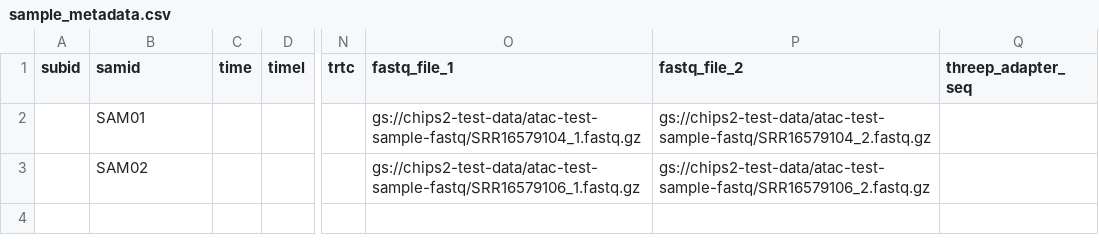
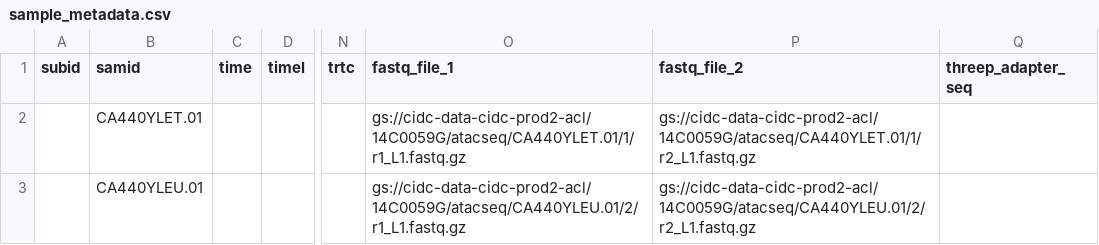
Before and after one commit to NCI-CIDC/cidc_atacseq2_releases, a CSV file: config/sample_metadata.csv, drawn as a sheet; only a part is shown, gaps mark what is left out; the diff names each change by its address in the sheet, - before the commit and + after, or states it on an @@ line.

Commit message:
Update pipeline to make it compatible with running on prod

```diff
--- a/config/sample_metadata.csv
+++ b/config/sample_metadata.csv
-B2 (samid): SAM01
+B2 (samid): CA440YLET.01
-O2 (fastq_file_1): gs://chips2-test-data/atac-test-sample-fastq/SRR16579104_1.fastq.gz
+O2 (fastq_file_1): gs://cidc-data-cidc-prod2-acl/14C0059G/atacseq/CA440YLET.01/1/r1_L1.fastq.gz
-P2 (fastq_file_2): gs://chips2-test-data/atac-test-sample-fastq/SRR16579104_2.fastq.gz
+P2 (fastq_file_2): gs://cidc-data-cidc-prod2-acl/14C0059G/atacseq/CA440YLET.01/1/r2_L1.fastq.gz
-B3 (samid): SAM02
+B3 (samid): CA440YLEU.01
-O3 (fastq_file_1): gs://chips2-test-data/atac-test-sample-fastq/SRR16579106_1.fastq.gz
+O3 (fastq_file_1): gs://cidc-data-cidc-prod2-acl/14C0059G/atacseq/CA440YLEU.01/2/r1_L1.fastq.gz
-P3 (fastq_file_2): gs://chips2-test-data/atac-test-sample-fastq/SRR16579106_2.fastq.gz
+P3 (fastq_file_2): gs://cidc-data-cidc-prod2-acl/14C0059G/atacseq/CA440YLEU.01/2/r2_L1.fastq.gz
```
Also changed, not shown: config/reference.csv, 2 other files.
